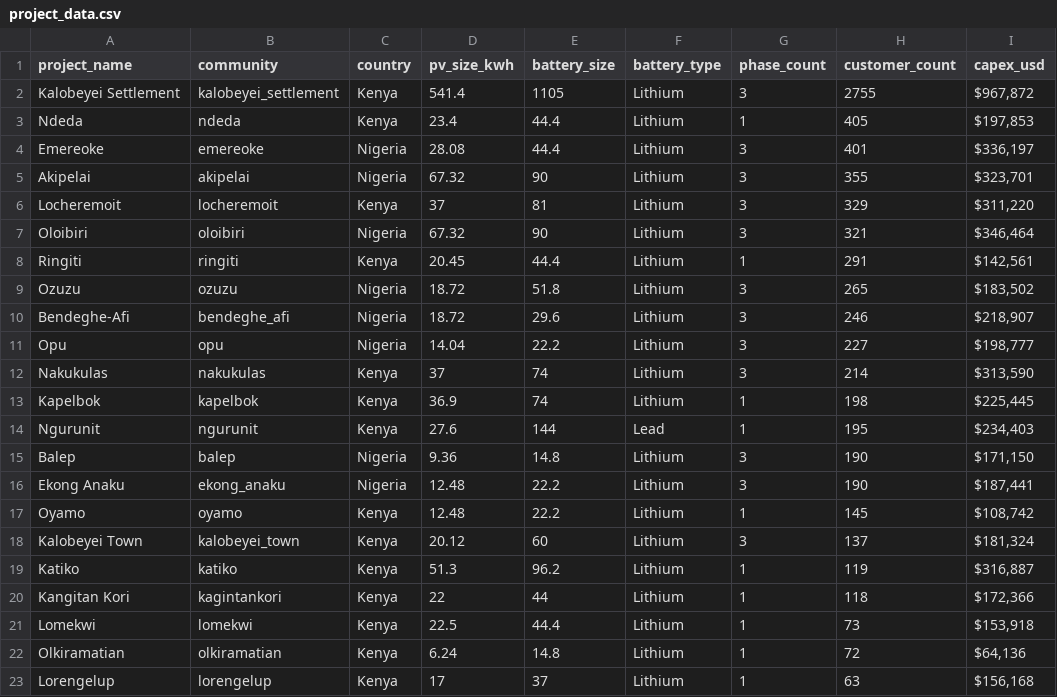
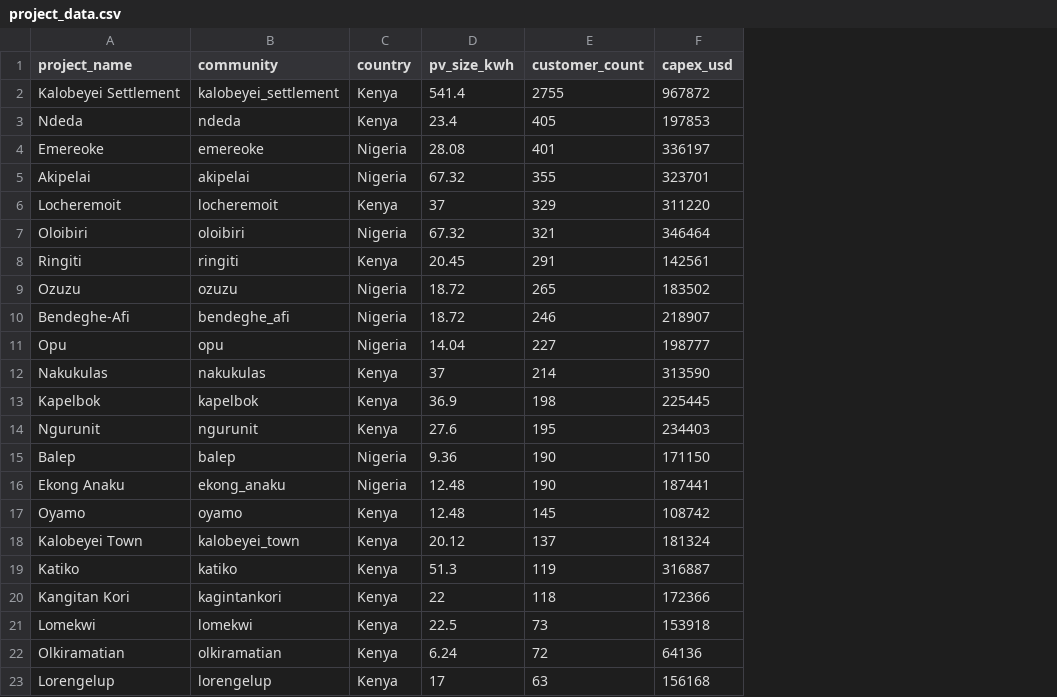
Before and after one commit to Renewvia-Energy/survey_impact_analysis, a CSV file: project_data.csv, drawn as a sheet; removed rows and columns are numbered as before the commit, all else as after; the diff names each change by its address in the sheet, - before the commit and + after, or states it on an @@ line.

```diff
--- a/project_data.csv
+++ b/project_data.csv
-column E (battery_size), rows 2-23: 1105 | 44.4 | 44.4 | 90 | 81 | 90 | 44.4 | 51.8 | 29.6 | 22.2 | 74 | 74 | 144 | 14.8 | 22.2 | 22.2 | 60 | 96.2 | 44 | 44.4 | 14.8 | 37
-column F (battery_type), rows 2-23: Lithium | Lithium | Lithium | Lithium | Lithium | Lithium | Lithium | Lithium | Lithium | Lithium | Lithium | Lithium | Lead | Lithium | Lithium | Lithium | Lithium | Lithium | Lithium | Lithium | Lithium | Lithium
-column G (phase_count), rows 2-23: 3 | 1 | 3 | 3 | 3 | 3 | 1 | 3 | 3 | 3 | 3 | 1 | 1 | 3 | 3 | 1 | 3 | 1 | 1 | 1 | 1 | 1
-F2 (capex_usd): $967,872
+F2 (capex_usd): 967872
-F3 (capex_usd): $197,853
+F3 (capex_usd): 197853
-F4 (capex_usd): $336,197
+F4 (capex_usd): 336197
-F5 (capex_usd): $323,701
+F5 (capex_usd): 323701
-F6 (capex_usd): $311,220
+F6 (capex_usd): 311220
-F7 (capex_usd): $346,464
+F7 (capex_usd): 346464
-F8 (capex_usd): $142,561
+F8 (capex_usd): 142561
-F9 (capex_usd): $183,502
+F9 (capex_usd): 183502
-F10 (capex_usd): $218,907
+F10 (capex_usd): 218907
-F11 (capex_usd): $198,777
+F11 (capex_usd): 198777
-F12 (capex_usd): $313,590
+F12 (capex_usd): 313590
-F13 (capex_usd): $225,445
+F13 (capex_usd): 225445
-F14 (capex_usd): $234,403
+F14 (capex_usd): 234403
-F15 (capex_usd): $171,150
+F15 (capex_usd): 171150
-F16 (capex_usd): $187,441
+F16 (capex_usd): 187441
-F17 (capex_usd): $108,742
+F17 (capex_usd): 108742
-F18 (capex_usd): $181,324
+F18 (capex_usd): 181324
-F19 (capex_usd): $316,887
+F19 (capex_usd): 316887
-F20 (capex_usd): $172,366
+F20 (capex_usd): 172366
-F21 (capex_usd): $153,918
+F21 (capex_usd): 153918
-F22 (capex_usd): $64,136
+F22 (capex_usd): 64136
-F23 (capex_usd): $156,168
+F23 (capex_usd): 156168
```
Also changed, not shown: 4 other files.
